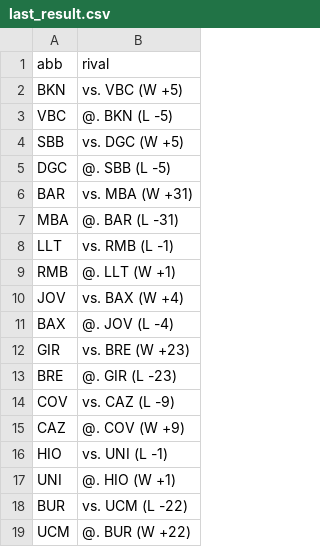
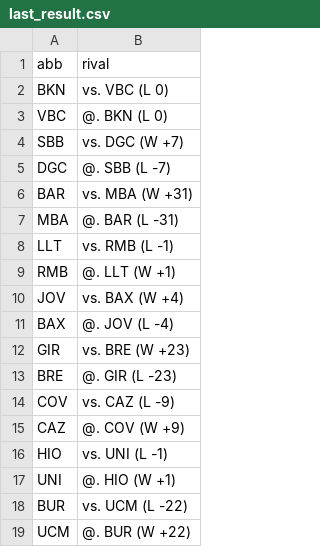
Before and after one commit to IvoVillanueva/pbp-acb-2025-26, a CSV file: data/last_result.csv, drawn as a sheet.

```diff
--- a/data/last_result.csv
+++ b/data/last_result.csv
@@ -1,6 +1,6 @@
 "abb","rival"
-"BKN","vs. VBC (W +5)"
-"VBC","@. BKN (L -5)"
-"SBB","vs. DGC (W +5)"
-"DGC","@. SBB (L -5)"
+"BKN","vs. VBC (L 0)"
+"VBC","@. BKN (L 0)"
+"SBB","vs. DGC (W +7)"
+"DGC","@. SBB (L -7)"
 "BAR","vs. MBA (W +31)"
```
Also changed, not shown: data/racha_2025_26.csv, 2 other files.
